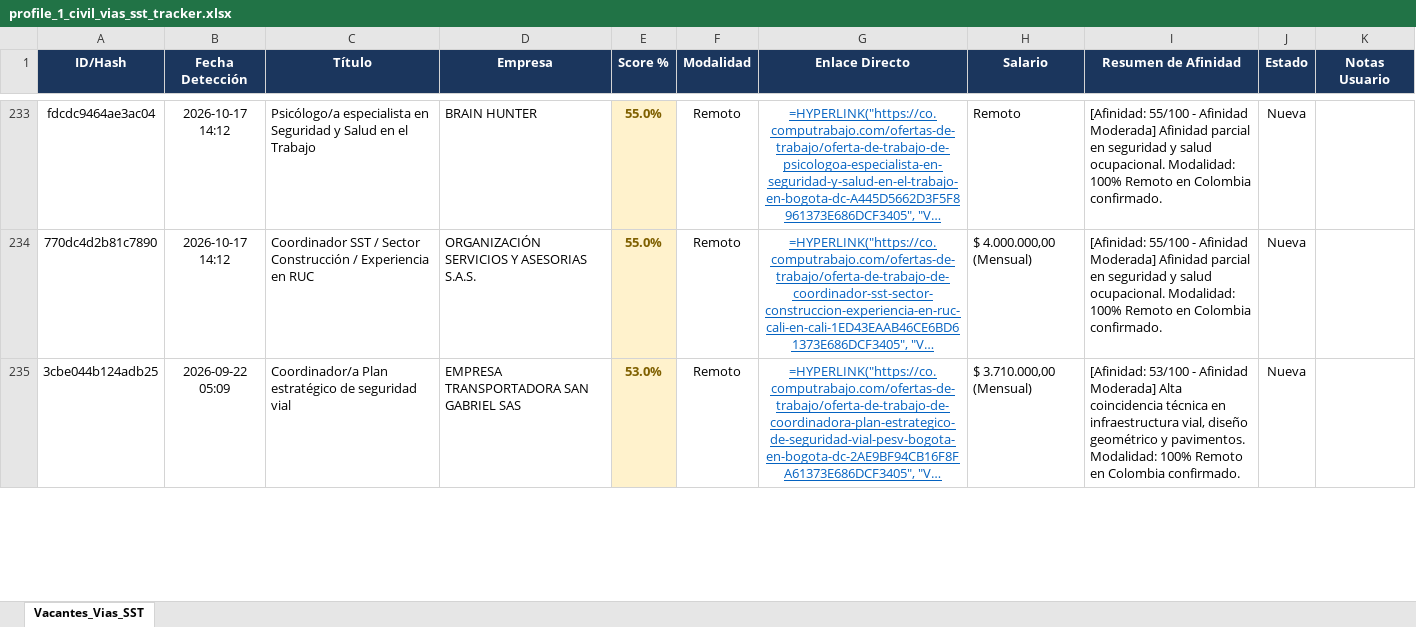
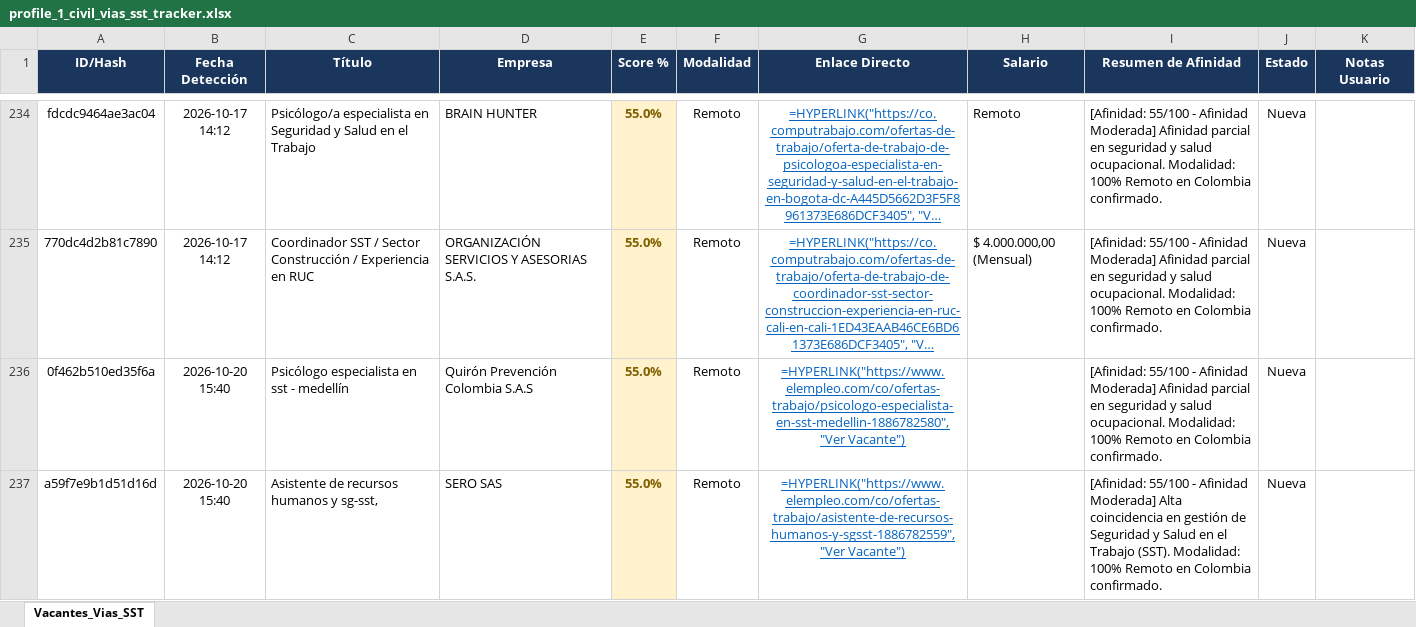
Before and after one commit to alejandromoli32-ui/tracker-jobs, an Excel workbook: output/profile_1_civil_vias_sst_tracker.xlsx, sheet Vacantes_Vias_SST, drawn as a sheet; only a part is shown, gaps mark what is left out; the shorter side is filled out with more unchanged rows; long unchanged cells end in …; values as stored, in another font and other column widths than the file's, no borders; formulas without a stored value are shown as written; the diff covers the shown part only; the diff names each change by its address in the sheet, - before the commit and + after, or states it on an @@ line.

```diff
--- a/output/profile_1_civil_vias_sst_tracker.xlsx (sheet Vacantes_Vias_SST)
+++ b/output/profile_1_civil_vias_sst_tracker.xlsx (sheet Vacantes_Vias_SST)
+row 236: 0f462b510ed35f6a | 2026-10-20 15:40 | Psicólogo especialista en sst - medellín | Quirón Prevención Colombia S.A.S | 55.0% | Remoto | =HYPERLINK("https://www.elempleo.com/co/ofertas-trabajo/psicologo-especialista-en-sst-medellin-1886782580", "Ver Vacante") |  | [Afinidad: 55/100 - Afinidad Moderada] Afinidad parcial en seguridad y salud ocupacional. Modalidad: 100% Remoto en Colombia confirmado. | Nueva
+row 237: a59f7e9b1d51d16d | 2026-10-20 15:40 | Asistente de recursos humanos y sg-sst, | SERO SAS | 55.0% | Remoto | =HYPERLINK("https://www.elempleo.com/co/ofertas-trabajo/asistente-de-recursos-humanos-y-sgsst-1886782559", "Ver Vacante") |  | [Afinidad: 55/100 - Afinidad Moderada] Alta coincidencia en gestión de Seguridad y Salud en el Trabajo (SST). Modalidad: 100% Remoto en Colombia confirmado. | Nueva
```
Also changed, not shown: 4 added rows elsewhere in this sheet, output/profile_5_tecnico_sistemas_tracker.xlsx, output/profile_6_auxiliar_administrativo_tracker.xlsx, 11 other files.
